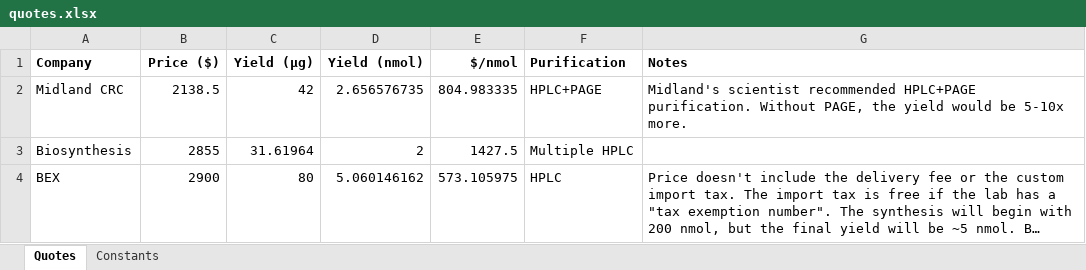
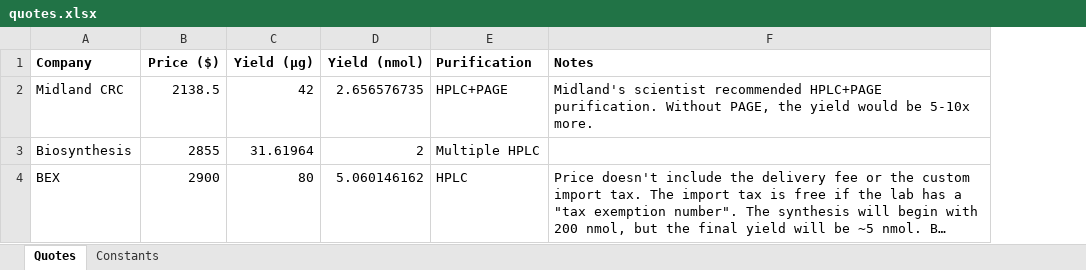
Before and after one commit to kalekundert/bind_dna, an Excel workbook: notebook/20190403_order_linker_n/quotes/quotes.xlsx, sheet Quotes, drawn as a sheet; long unchanged cells end in …; values as stored, in another font and other column widths than the file's, no borders; the diff names each change by its address in the sheet, - before the commit and + after, or states it on an @@ line.

Commit message:
Update notebook.

```diff
--- a/notebook/20190403_order_linker_n/quotes/quotes.xlsx (sheet Quotes)
+++ b/notebook/20190403_order_linker_n/quotes/quotes.xlsx (sheet Quotes)
-column E ($/nmol), rows 2-4: 804.983335 | 1427.5 | 573.105975
```
Also changed, not shown: 16 other files.
